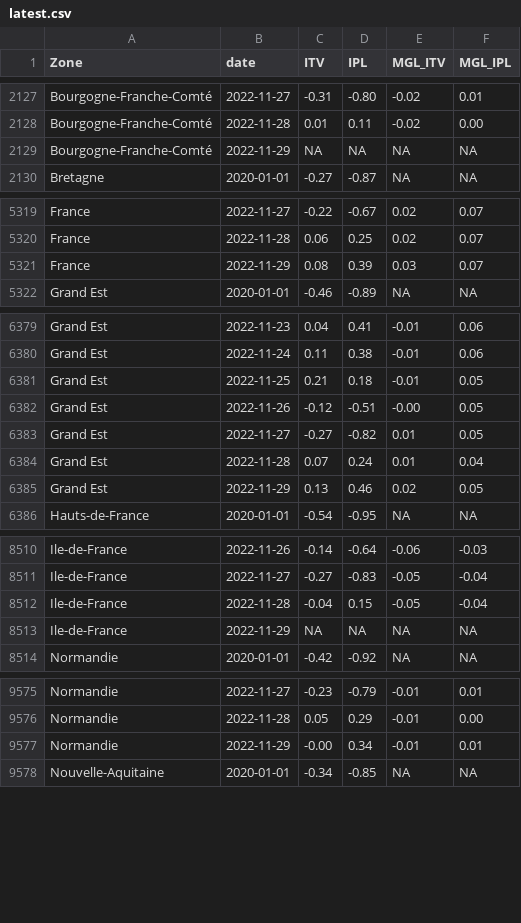
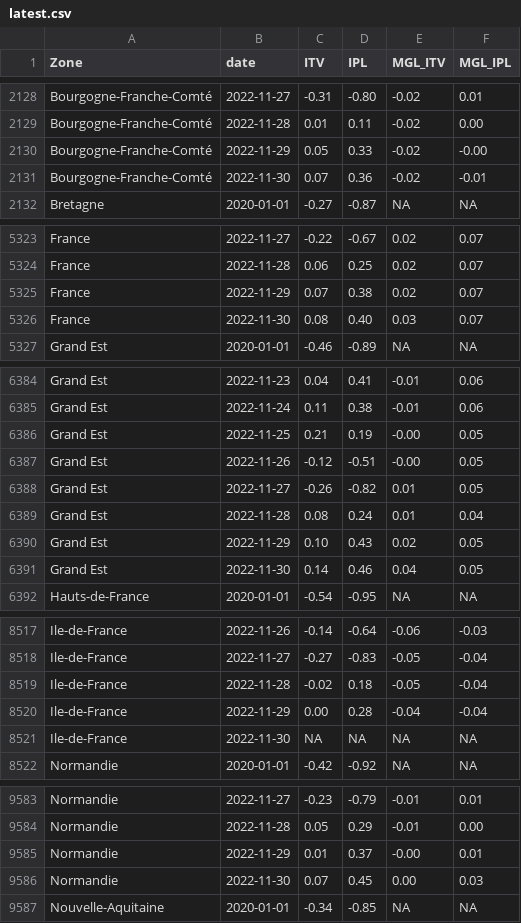
Before and after one commit to CEREMA/data-trafic, a CSV file: fr/latest.csv, drawn as a sheet; only a part is shown, gaps mark what is left out; the diff covers the shown part only.

```diff
--- a/fr/latest.csv
+++ b/fr/latest.csv
@@ -2128,3 +2129,4 @@ Bourgogne-Franche-Comté,2022-11-27,-0.31,-0.80,-0.02,0.01
 Bourgogne-Franche-Comté,2022-11-28,0.01,0.11,-0.02,0.00
-Bourgogne-Franche-Comté,2022-11-29,NA,NA,NA,NA
+Bourgogne-Franche-Comté,2022-11-29,0.05,0.33,-0.02,-0.00
+Bourgogne-Franche-Comté,2022-11-30,0.07,0.36,-0.02,-0.01
 Bretagne,2020-01-01,-0.27,-0.87,NA,NA
@@ -5320,3 +5324,4 @@ France,2022-11-27,-0.22,-0.67,0.02,0.07
 France,2022-11-28,0.06,0.25,0.02,0.07
-France,2022-11-29,0.08,0.39,0.03,0.07
+France,2022-11-29,0.07,0.38,0.02,0.07
+France,2022-11-30,0.08,0.40,0.03,0.07
 Grand Est,2020-01-01,-0.46,-0.89,NA,NA
@@ -6380,7 +6385,8 @@ Grand Est,2022-11-23,0.04,0.41,-0.01,0.06
 Grand Est,2022-11-24,0.11,0.38,-0.01,0.06
-Grand Est,2022-11-25,0.21,0.18,-0.01,0.05
+Grand Est,2022-11-25,0.21,0.19,-0.00,0.05
 Grand Est,2022-11-26,-0.12,-0.51,-0.00,0.05
-Grand Est,2022-11-27,-0.27,-0.82,0.01,0.05
-Grand Est,2022-11-28,0.07,0.24,0.01,0.04
-Grand Est,2022-11-29,0.13,0.46,0.02,0.05
+Grand Est,2022-11-27,-0.26,-0.82,0.01,0.05
+Grand Est,2022-11-28,0.08,0.24,0.01,0.04
+Grand Est,2022-11-29,0.10,0.43,0.02,0.05
+Grand Est,2022-11-30,0.14,0.46,0.04,0.05
 Hauts-de-France,2020-01-01,-0.54,-0.95,NA,NA
@@ -8511,4 +8518,5 @@ Ile-de-France,2022-11-26,-0.14,-0.64,-0.06,-0.03
 Ile-de-France,2022-11-27,-0.27,-0.83,-0.05,-0.04
-Ile-de-France,2022-11-28,-0.04,0.15,-0.05,-0.04
-Ile-de-France,2022-11-29,NA,NA,NA,NA
+Ile-de-France,2022-11-28,-0.02,0.18,-0.05,-0.04
+Ile-de-France,2022-11-29,0.00,0.28,-0.04,-0.04
+Ile-de-France,2022-11-30,NA,NA,NA,NA
 Normandie,2020-01-01,-0.42,-0.92,NA,NA
@@ -9576,3 +9584,4 @@ Normandie,2022-11-27,-0.23,-0.79,-0.01,0.01
 Normandie,2022-11-28,0.05,0.29,-0.01,0.00
-Normandie,2022-11-29,-0.00,0.34,-0.01,0.01
+Normandie,2022-11-29,0.01,0.37,-0.00,0.01
+Normandie,2022-11-30,0.07,0.45,0.00,0.03
 Nouvelle-Aquitaine,2020-01-01,-0.34,-0.85,NA,NA
```
Also changed, not shown: 8 added rows and 10 edited cells elsewhere in this file, collectivites/paris_brut_latest.csv, collectivites/paris_latest.csv, 2 other files.
